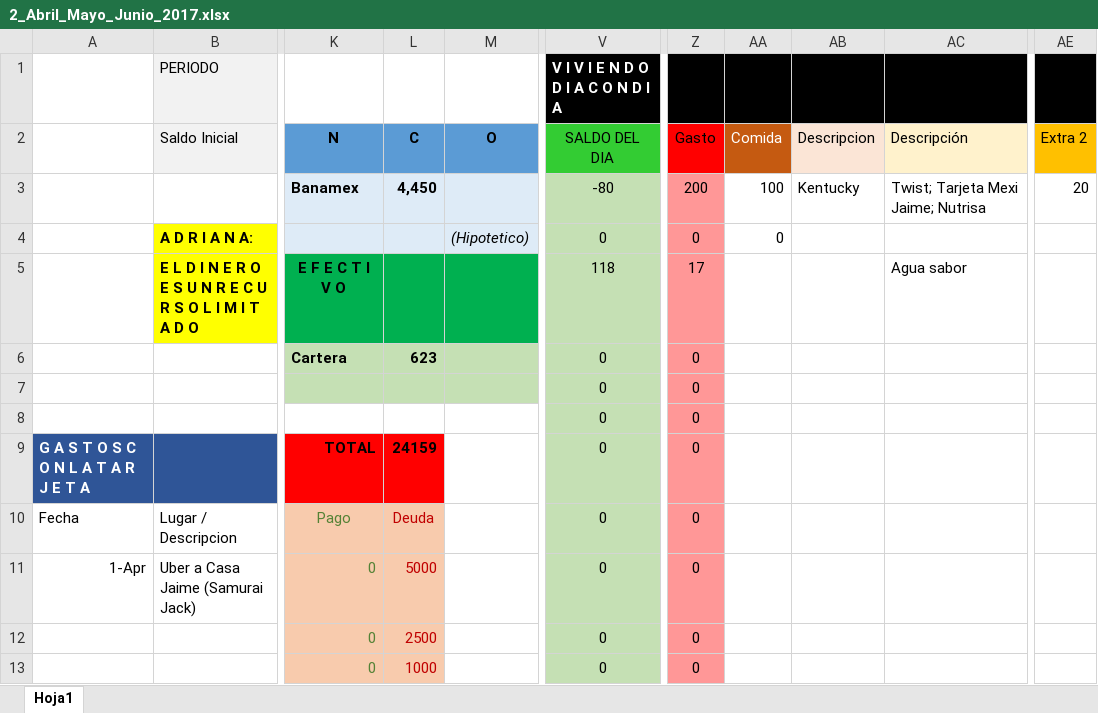
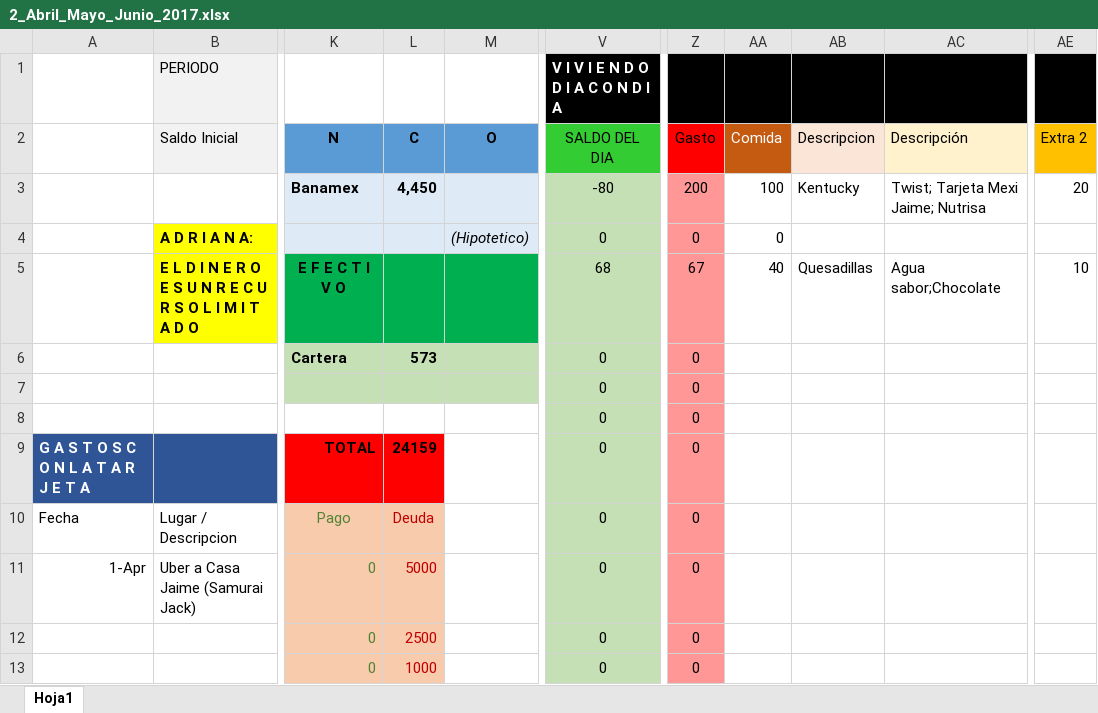
Before and after one commit to Adrifelcha/Adrifelcha, an Excel workbook: Finanzas/2_Abril_Mayo_Junio_2017.xlsx, sheet Hoja1, drawn as a sheet; only a part is shown, gaps mark what is left out; values as stored, in another font and other column widths than the file's, no borders; the diff names each change by its address in the sheet, - before the commit and + after, or states it on an @@ line.

Commit message:
Finanzas de Abril

```diff
--- a/Finanzas/2_Abril_Mayo_Junio_2017.xlsx (sheet Hoja1)
+++ b/Finanzas/2_Abril_Mayo_Junio_2017.xlsx (sheet Hoja1)
-V5 (SALDO DEL DIA): 118
+V5 (SALDO DEL DIA): 68
-Z5 (Gasto): 17
+Z5 (Gasto): 67
-AA5 (Comida): (empty)
+AA5 (Comida): 40
-AB5 (Descripcion): (empty)
+AB5 (Descripcion): Quesadillas
-AC5 (Descripción): Agua sabor
+AC5 (Descripción): Agua sabor;Chocolate
-AE5 (Extra 2): (empty)
+AE5 (Extra 2): 10
-L6 (C): 623
+L6 (C): 573
```
